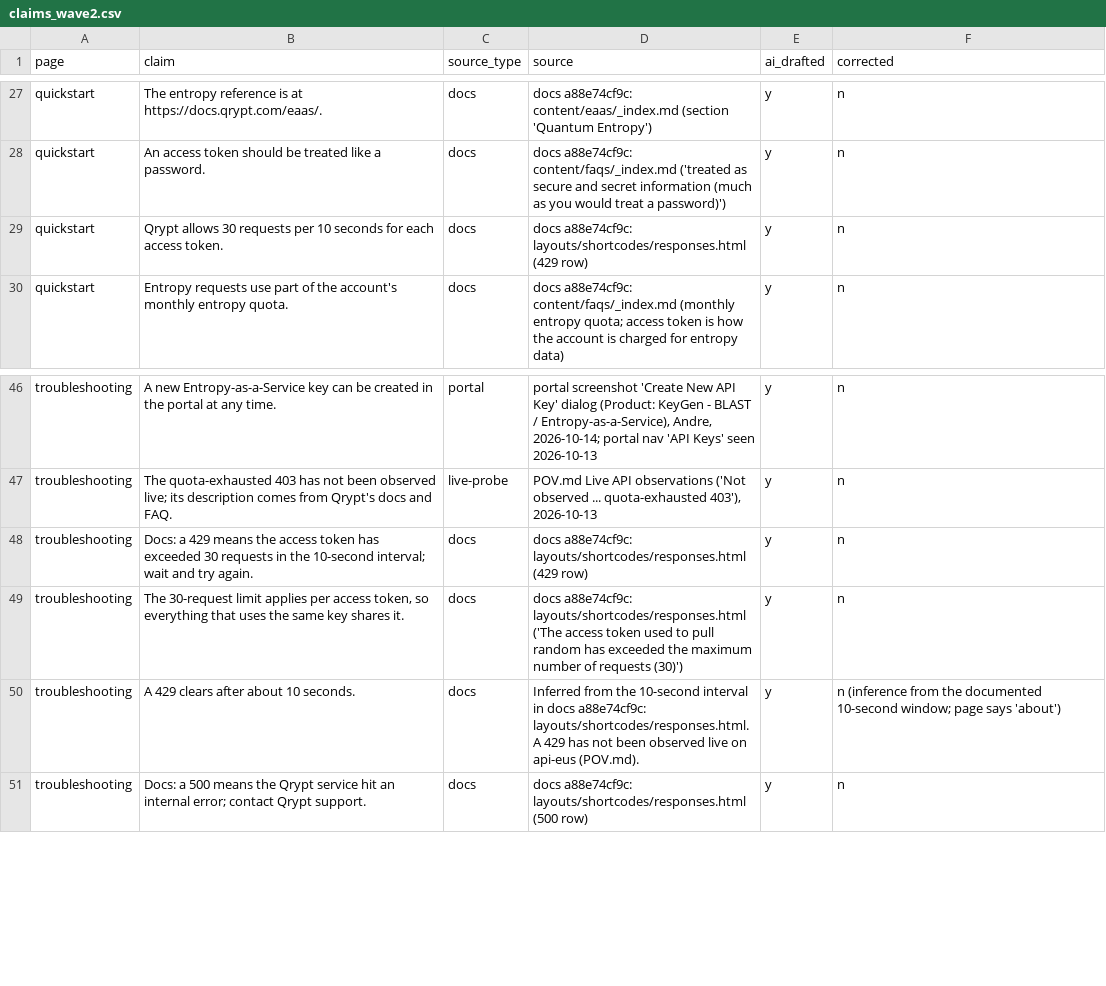
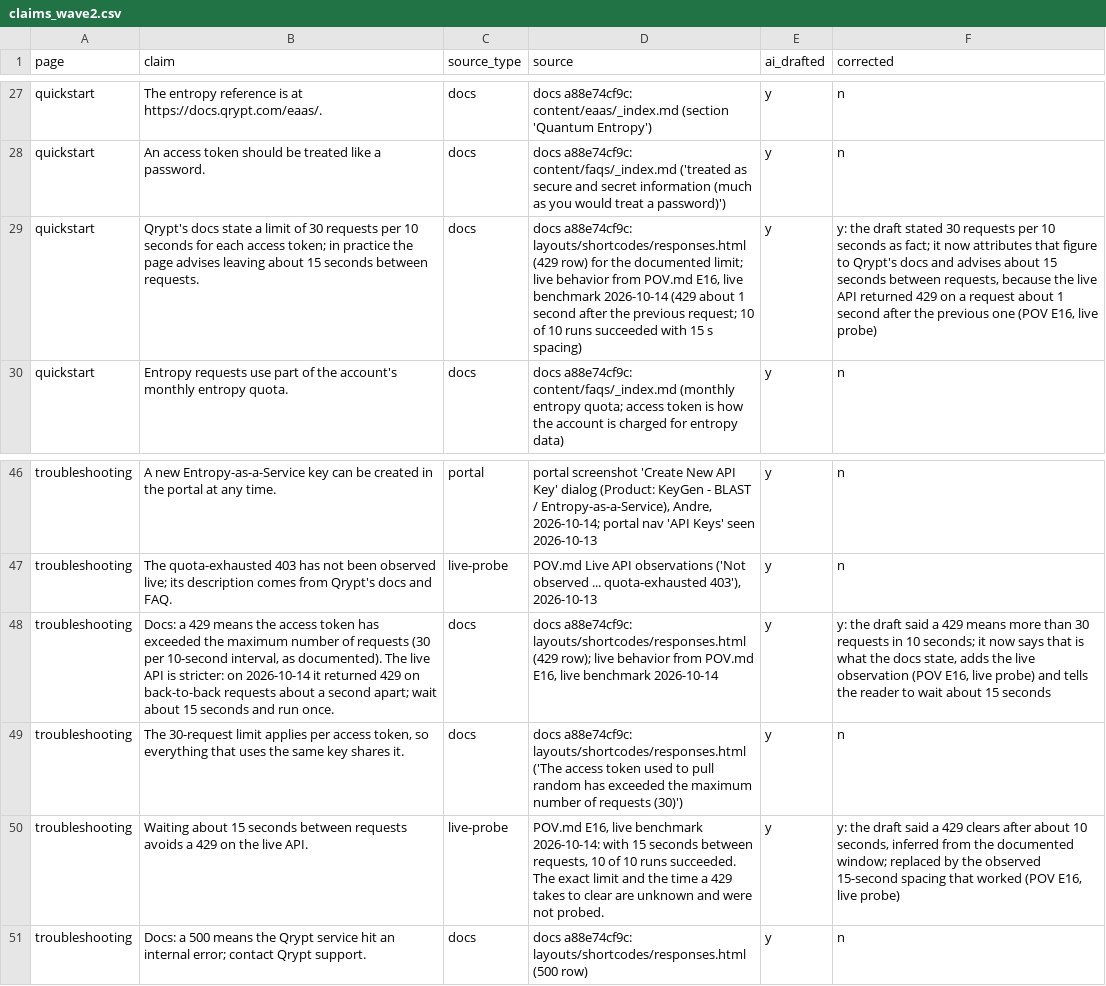
Before and after one commit to hdxsfbr/qrypt-onboarding-quickstart-deletion_scheduled-2201, a CSV file: docs/claims_wave2.csv, drawn as a sheet; only a part is shown, gaps mark what is left out; removed rows and columns are numbered as before the commit, all else as after; the diff names each change by its address in the sheet, - before the commit and + after, or states it on an @@ line.

```diff
--- a/docs/claims_wave2.csv
+++ b/docs/claims_wave2.csv
-B29 (claim): Qrypt allows 30 requests per 10 seconds for each access token.
+B29 (claim): Qrypt's docs state a limit of 30 requests per 10 seconds for each access token; in practice the page advises leaving about 15 seconds between requests.
-D29 (source): …(429 row)
+D29 (source): …(429 row) for the documented limit; live behavior from POV.md E16, live benchmark 2026-10-14 (429 about 1 second after the previous request; 10 of 10 runs succeeded with 15 s spacing)
-F29 (corrected): n
+F29 (corrected): y: the draft stated 30 requests per 10 seconds as fact; it now attributes that figure to Qrypt's docs and advises about 15 seconds between requests, because the live API returned 429 on a request about 1 second after the previous one (POV E16, live probe)
-B48 (claim): …has exceeded 30 requests in the 10-second interval; wait and try again.
+B48 (claim): …has exceeded the maximum number of requests (30 per 10-second interval, as documented). The live API is stricter: on 2026-10-14 it returned 429 on back-to-back requests about a second apart; wait about 15 seconds and run once.
-D48 (source): …layouts/shortcodes/responses.html (429 row)
+D48 (source): …layouts/shortcodes/responses.html (429 row); live behavior from POV.md E16, live benchmark 2026-10-14
-F48 (corrected): n
+F48 (corrected): y: the draft said a 429 means more than 30 requests in 10 seconds; it now says that is what the docs state, adds the live observation (POV E16, live probe) and tells the reader to wait about 15 seconds
-row 50: troubleshooting | A 429 clears after about 10 seconds. | docs | Inferred from the 10-second interval in docs a88e74cf9c: layouts/shortcodes/responses.html. A 429 has not been observed live on api-eus (POV.md). | y | n (inference from the documented 10-second window; page says 'about')
+row 50: troubleshooting | Waiting about 15 seconds between requests avoids a 429 on the live API. | live-probe | POV.md E16, live benchmark 2026-10-14: with 15 seconds between requests, 10 of 10 runs succeeded. The exact limit and the time a 429 takes to clear are unknown and were not probed. | y | y: the draft said a 429 clears after about 10 seconds, inferred from the documented window; replaced by the observed 15-second spacing that worked (POV E16, live probe)
```
Also changed, not shown: docs/evidence/usage.csv, 25 other files.
